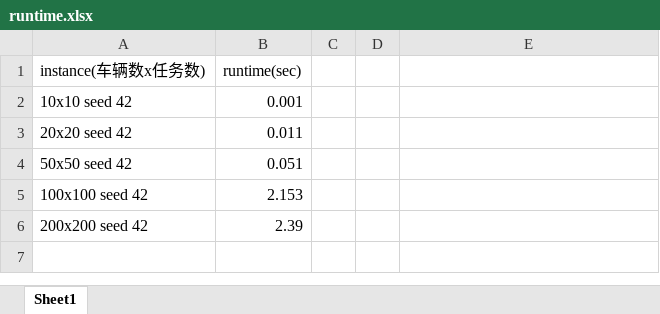
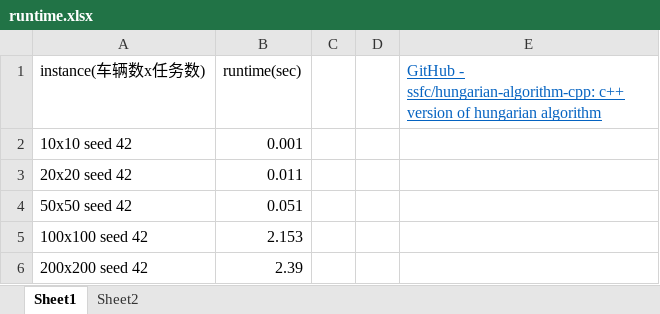
Before and after one commit to ssfc/hungarian-algorithm-cpp, an Excel workbook: runtime.xlsx, sheet Sheet1, drawn as a sheet; values as stored, in another font and other column widths than the file's, no borders; the diff names each change by its address in the sheet, - before the commit and + after, or states it on an @@ line.

```diff
--- a/runtime.xlsx (sheet Sheet1)
+++ b/runtime.xlsx (sheet Sheet1)
+sheet tab: Sheet2
-E1: (empty)
+E1: GitHub - ssfc/hungarian-algorithm-cpp: c++ version of hungarian algorithm
```
Also changed, not shown: 1 other file.
